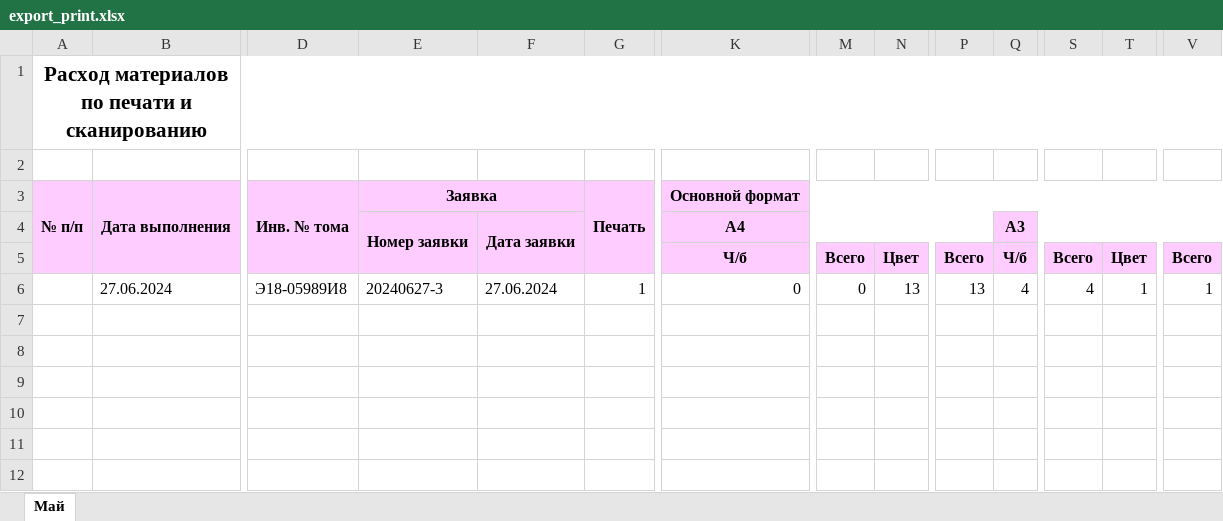
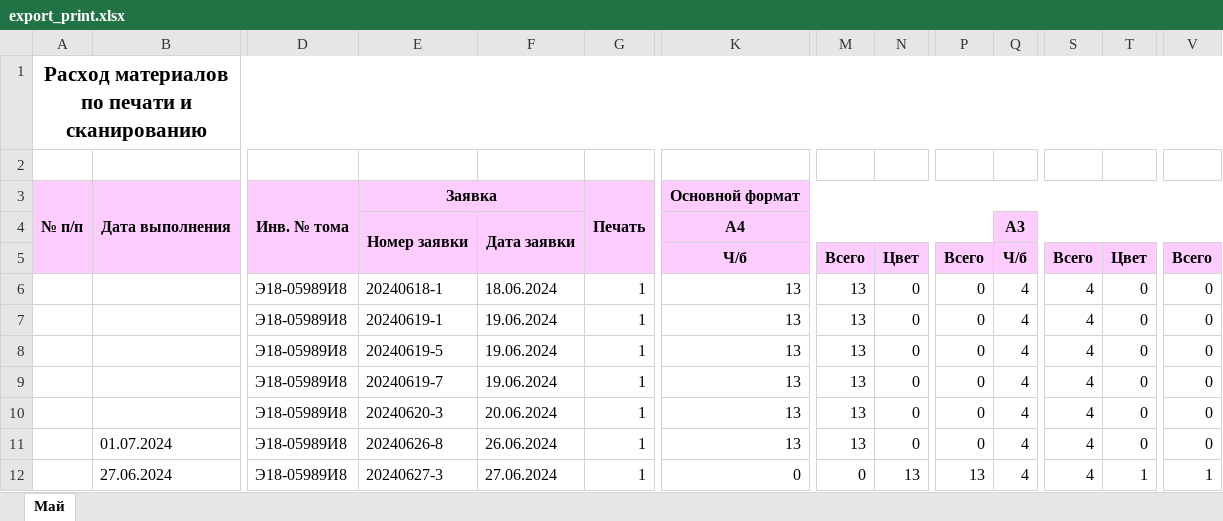
Before and after one commit to evgeniymoskvin/django_page_calculator, an Excel workbook: print_service_app/xlsx/export_print.xlsx, sheet Май, drawn as a sheet; only a part is shown, gaps mark what is left out; values as stored, in another font and other column widths than the file's, no borders; rows hold the shown columns only; the diff names each change by its address in the sheet, - before the commit and + after, or states it on an @@ line.

```diff
--- a/print_service_app/xlsx/export_print.xlsx (sheet Май)
+++ b/print_service_app/xlsx/export_print.xlsx (sheet Май)
+row 6:  |  | Э18-05989И8 | 20240618-1 | 18.06.2024 | 1 | 13 | 13 | 0 | 0 | 4 | 4 | 0 | 0
+row 7:  |  | Э18-05989И8 | 20240619-1 | 19.06.2024 | 1 | 13 | 13 | 0 | 0 | 4 | 4 | 0 | 0
+row 8:  |  | Э18-05989И8 | 20240619-5 | 19.06.2024 | 1 | 13 | 13 | 0 | 0 | 4 | 4 | 0 | 0
+row 9:  |  | Э18-05989И8 | 20240619-7 | 19.06.2024 | 1 | 13 | 13 | 0 | 0 | 4 | 4 | 0 | 0
+row 10:  |  | Э18-05989И8 | 20240620-3 | 20.06.2024 | 1 | 13 | 13 | 0 | 0 | 4 | 4 | 0 | 0
+row 11:  | 01.07.2024 | Э18-05989И8 | 20240626-8 | 26.06.2024 | 1 | 13 | 13 | 0 | 0 | 4 | 4 | 0 | 0
```
Also changed, not shown: 11 other files.
